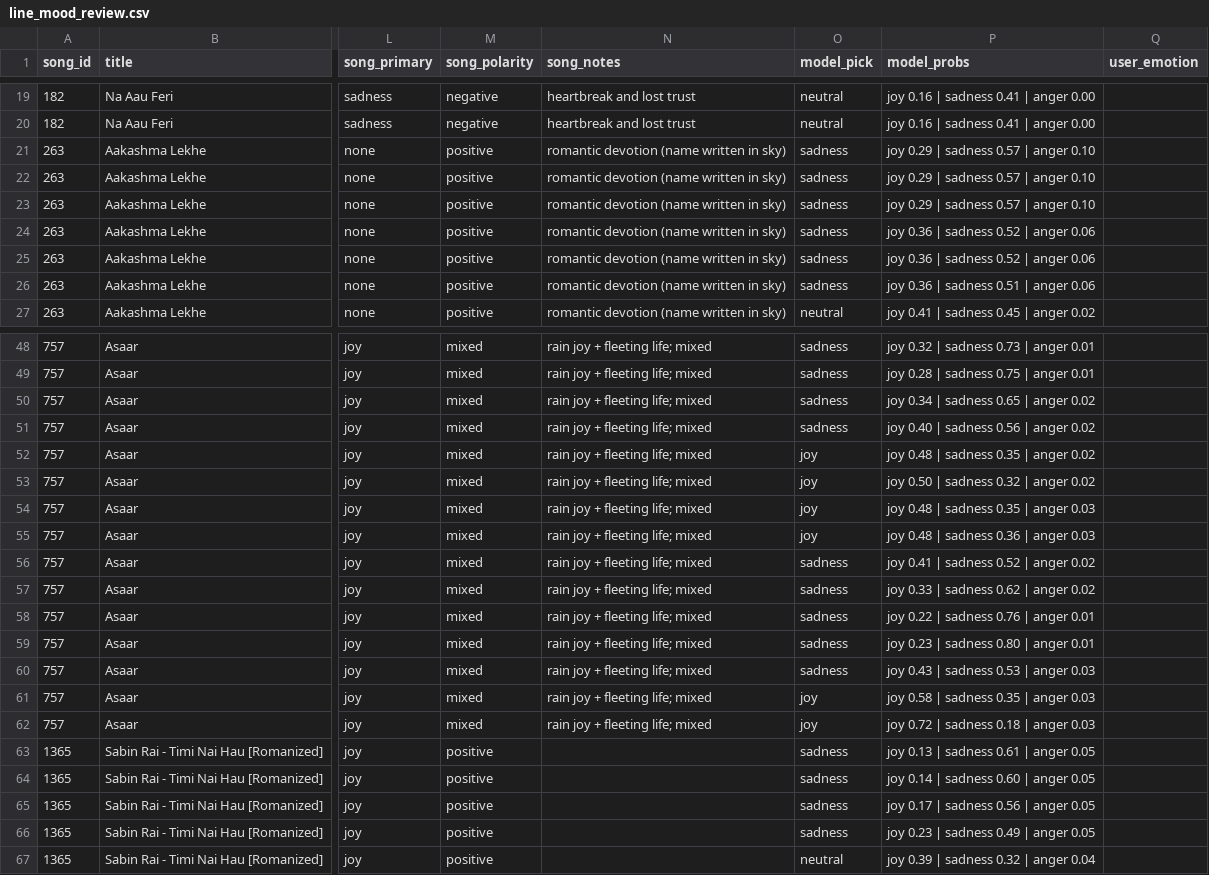
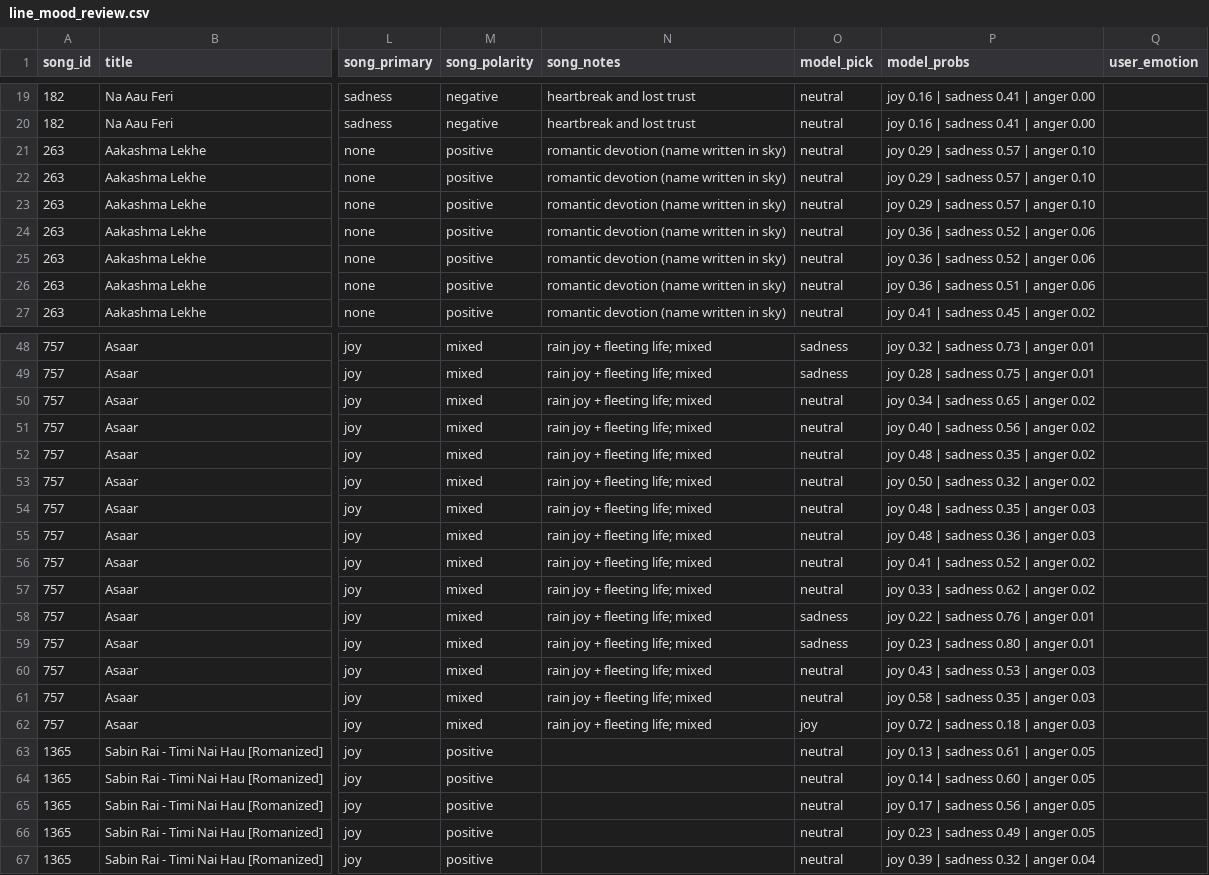
Before and after one commit to DontHash/NepaliMusicRecommendation, a CSV file: eval/line_mood_review.csv, drawn as a sheet; only a part is shown, gaps mark what is left out; the diff covers the shown part only; the diff names each change by its address in the sheet, - before the commit and + after, or states it on an @@ line.

```diff
--- a/eval/line_mood_review.csv
+++ b/eval/line_mood_review.csv
-O21:O26 (model_pick): sadness
+O21:O26 (model_pick): neutral
-O50:O51 (model_pick): sadness
+O50:O51 (model_pick): neutral
-O52:O55 (model_pick): joy
+O52:O55 (model_pick): neutral
-O56:O57 (model_pick): sadness
+O56:O57 (model_pick): neutral
-O60 (model_pick): sadness
+O60 (model_pick): neutral
-O61 (model_pick): joy
+O61 (model_pick): neutral
-O63:O66 (model_pick): sadness
+O63:O66 (model_pick): neutral
```
Also changed, not shown: 84 edited cells elsewhere in this file, 7 other files.
